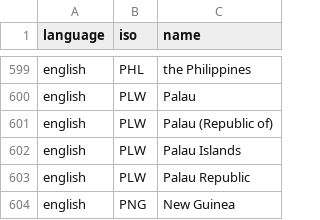
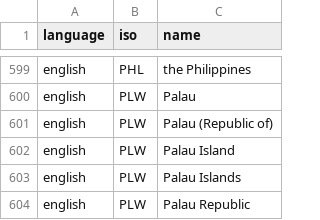
Before and after one commit to carolinebastian/matchcountry, a CSV file: inst/extdata/match.csv, drawn as a sheet; only a part is shown, gaps mark what is left out; the shorter side is filled out with more unchanged rows.

Commit message:
Palau Island

```diff
--- a/inst/extdata/match.csv
+++ b/inst/extdata/match.csv
@@ -601,2 +601,3 @@
 "english","PLW","Palau (Republic of)"
+"english","PLW","Palau Island"
 "english","PLW","Palau Islands"
```
